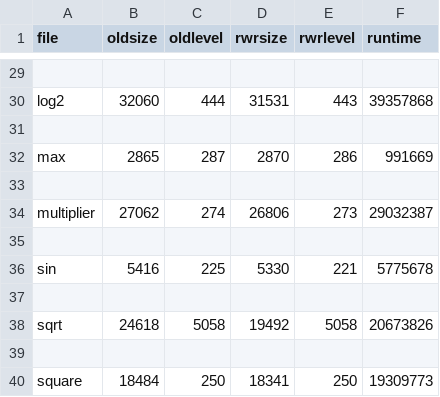
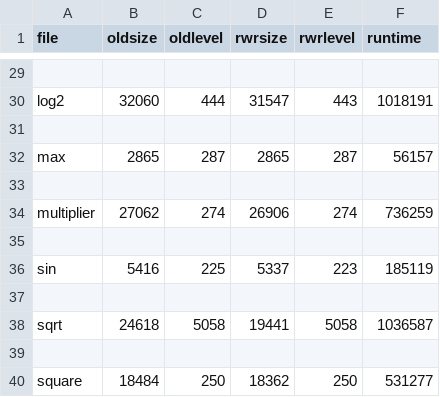
Before and after one commit to Nozidoali/AIG_Sequence_Research, a CSV file: test.csv, drawn as a sheet; only a part is shown, gaps mark what is left out; the diff covers the shown part only; the diff names each change by its address in the sheet, - before the commit and + after, or states it on an @@ line.

```diff
--- a/test.csv
+++ b/test.csv
-D30 (rwrsize): 31531
+D30 (rwrsize): 31547
-F30 (runtime): 39357868
+F30 (runtime): 1018191
-D32 (rwrsize): 2870
+D32 (rwrsize): 2865
-E32 (rwrlevel): 286
+E32 (rwrlevel): 287
-F32 (runtime): 991669
+F32 (runtime): 56157
-D34 (rwrsize): 26806
+D34 (rwrsize): 26906
-E34 (rwrlevel): 273
+E34 (rwrlevel): 274
-F34 (runtime): 29032387
+F34 (runtime): 736259
-D36 (rwrsize): 5330
+D36 (rwrsize): 5337
-E36 (rwrlevel): 221
+E36 (rwrlevel): 223
-F36 (runtime): 5775678
+F36 (runtime): 185119
-D38 (rwrsize): 19492
+D38 (rwrsize): 19441
-F38 (runtime): 20673826
+F38 (runtime): 1036587
-D40 (rwrsize): 18341
+D40 (rwrsize): 18362
-F40 (runtime): 19309773
+F40 (runtime): 531277
```
Also changed, not shown: 27 edited cells elsewhere in this file, data.csv, 10 other files.
